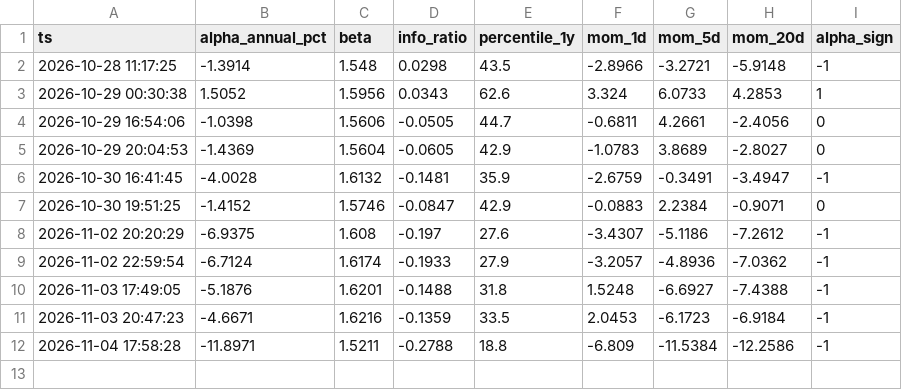
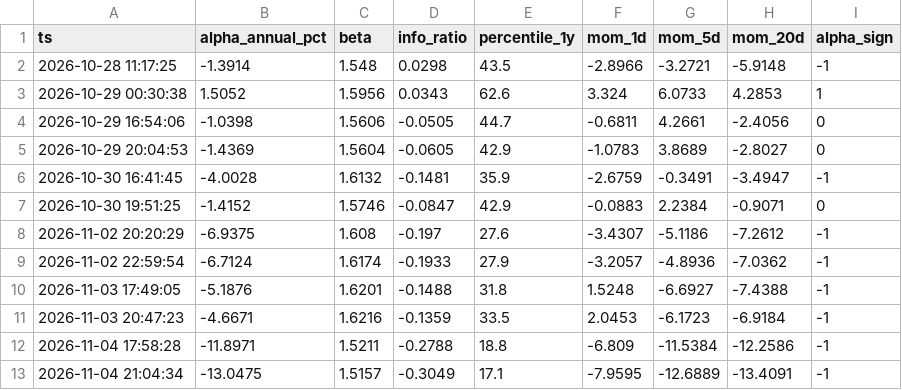
Before and after one commit to jttyr/insidetrades-data, a CSV file: data/history/alpha_QQQ.csv, drawn as a sheet.

Commit message:
data 2026-11-04_2104

```diff
--- a/data/history/alpha_QQQ.csv
+++ b/data/history/alpha_QQQ.csv
@@ -12 +12,2 @@ ts,alpha_annual_pct,beta,info_ratio,percentile_1y,mom_1d,mom_5d,mom_20d,alpha_si
 2026-11-04 17:58:28,-11.8971,1.5211,-0.2788,18.8,-6.809,-11.5384,-12.2586,-1
+2026-11-04 21:04:34,-13.0475,1.5157,-0.3049,17.1,-7.9595,-12.6889,-13.4091,-1
```
Also changed, not shown: data/market_drivers_latest.csv, data/market_regime_all_latest.csv, 5 other files.
